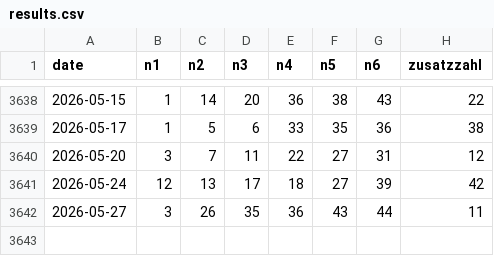
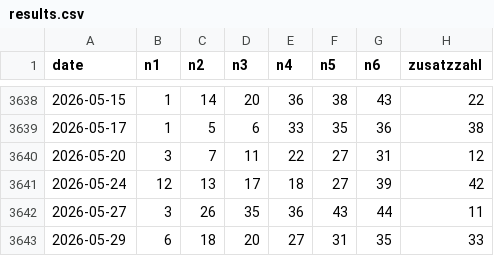
Before and after one commit to daowa89/lottery-archive, a CSV file: at/lotto_6aus45/results.csv, drawn as a sheet; only a part is shown, gaps mark what is left out.

```diff
--- a/at/lotto_6aus45/results.csv
+++ b/at/lotto_6aus45/results.csv
@@ -3642 +3642,2 @@ date,n1,n2,n3,n4,n5,n6,zusatzzahl
 2026-05-27,3,26,35,36,43,44,11
+2026-05-29,6,18,20,27,31,35,33
```
